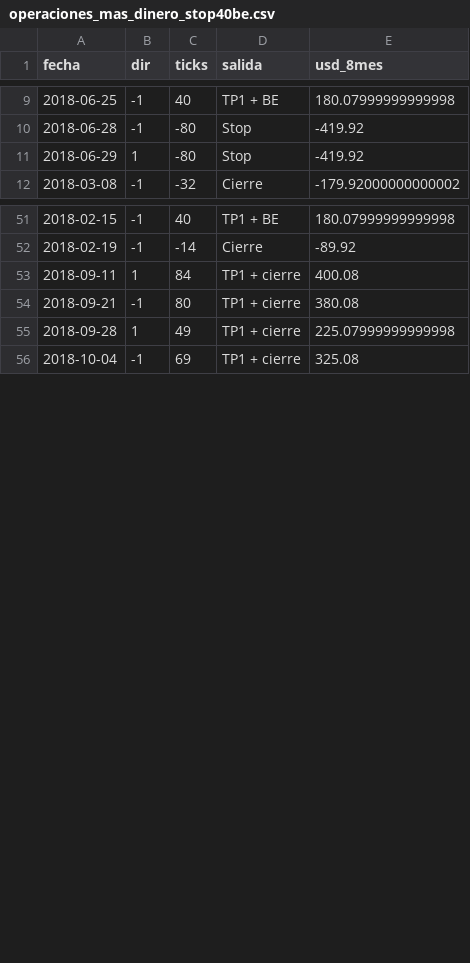
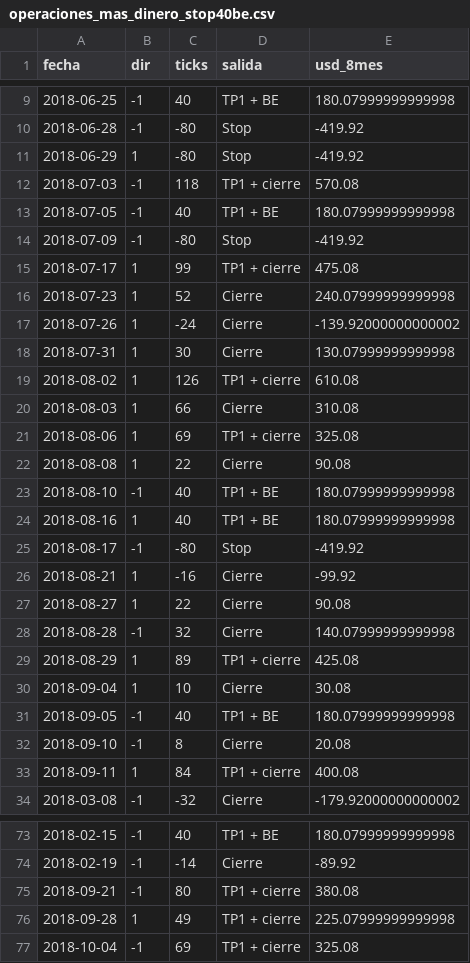
Before and after one commit to iaanalex08-byte/Rea, a CSV file: backtest/operaciones_mas_dinero_stop40be.csv, drawn as a sheet; only a part is shown, gaps mark what is left out.

```diff
--- a/backtest/operaciones_mas_dinero_stop40be.csv
+++ b/backtest/operaciones_mas_dinero_stop40be.csv
@@ -11,2 +11,24 @@ fecha,dir,ticks,salida,usd_8mes
 2018-06-29,1,-80,Stop,-419.92
+2018-07-03,-1,118,TP1 + cierre,570.08
+2018-07-05,-1,40,TP1 + BE,180.07999999999998
+2018-07-09,-1,-80,Stop,-419.92
+2018-07-17,1,99,TP1 + cierre,475.08
+2018-07-23,1,52,Cierre,240.07999999999998
+2018-07-26,1,-24,Cierre,-139.92000000000002
+2018-07-31,1,30,Cierre,130.07999999999998
+2018-08-02,1,126,TP1 + cierre,610.08
+2018-08-03,1,66,Cierre,310.08
+2018-08-06,1,69,TP1 + cierre,325.08
+2018-08-08,1,22,Cierre,90.08
+2018-08-10,-1,40,TP1 + BE,180.07999999999998
+2018-08-16,1,40,TP1 + BE,180.07999999999998
+2018-08-17,-1,-80,Stop,-419.92
+2018-08-21,1,-16,Cierre,-99.92
+2018-08-27,1,22,Cierre,90.08
+2018-08-28,-1,32,Cierre,140.07999999999998
+2018-08-29,1,89,TP1 + cierre,425.08
+2018-09-04,1,10,Cierre,30.08
+2018-09-05,-1,40,TP1 + BE,180.07999999999998
+2018-09-10,-1,8,Cierre,20.08
+2018-09-11,1,84,TP1 + cierre,400.08
 2018-03-08,-1,-32,Cierre,-179.92000000000002
@@ -52,3 +74,2 @@ fecha,dir,ticks,salida,usd_8mes
 2018-02-19,-1,-14,Cierre,-89.92
-2018-09-11,1,84,TP1 + cierre,400.08
 2018-09-21,-1,80,TP1 + cierre,380.08
```
Also changed, not shown: backtest/operaciones_mas_dinero_actual.csv, backtest/optimizacion_entrada.csv, 3 other files.
